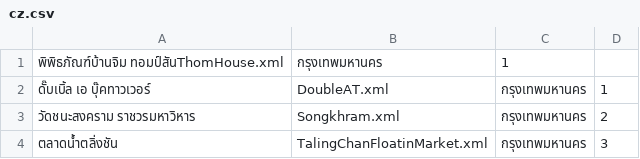
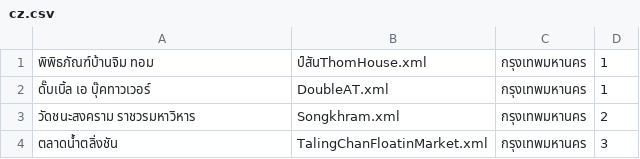
Before and after one commit to Pattirun/projevtmobile, a CSV file: cz.csv, drawn as a sheet; removed rows and columns are numbered as before the commit, all else as after; the diff names each change by its address in the sheet, - before the commit and + after, or states it on an @@ line.

Commit message:
Update cz.csv

```diff
--- a/cz.csv
+++ b/cz.csv
-row 1: พิพิธภัณฑ์บ้านจิม ทอมป์สันThomHouse.xml | กรุงเทพมหานคร | 1
+row 1: พิพิธภัณฑ์บ้านจิม ทอม | ป์สันThomHouse.xml | กรุงเทพมหานคร | 1
```
